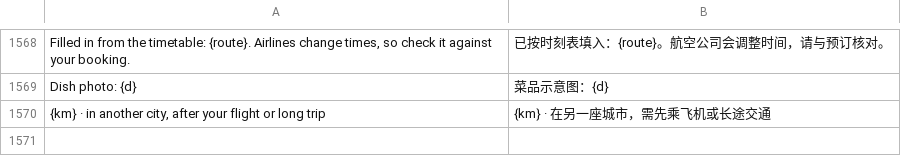
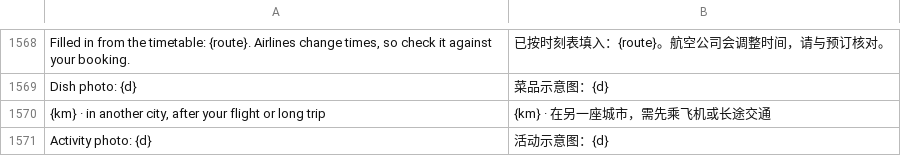
Before and after one commit to ChrystalFSC/everywhen, a TSV file: data/zh.tsv, drawn as a sheet; only a part is shown, gaps mark what is left out.

```diff
--- a/data/zh.tsv
+++ b/data/zh.tsv
@@ -1570 +1570,2 @@ Dish photo: {d}	菜品示意图：{d}
 {km} · in another city, after your flight or long trip	{km} · 在另一座城市，需先乘飞机或长途交通
+Activity photo: {d}	活动示意图：{d}
```
Also changed, not shown: 4 other files.
